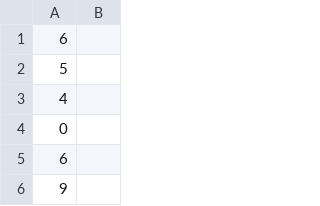
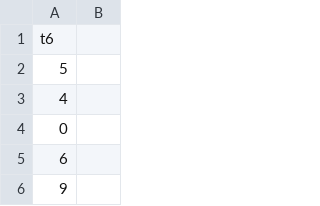
Before and after one commit to larsmoan/INFS4203, a CSV file: data/s4827064.csv, drawn as a sheet; only a part is shown.

Commit message:
Finished data mining project

```diff
--- a/data/s4827064.csv
+++ b/data/s4827064.csv
@@ -1,2 +1,2 @@
-6,
+t6,
 5,
```
Also changed, not shown: s4827064.csv, 6 other files.
